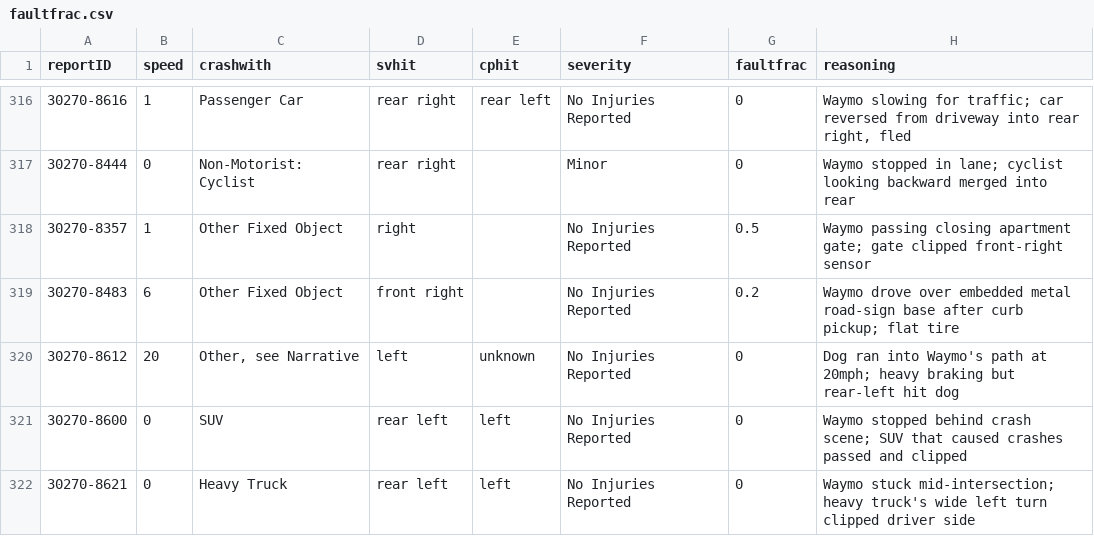
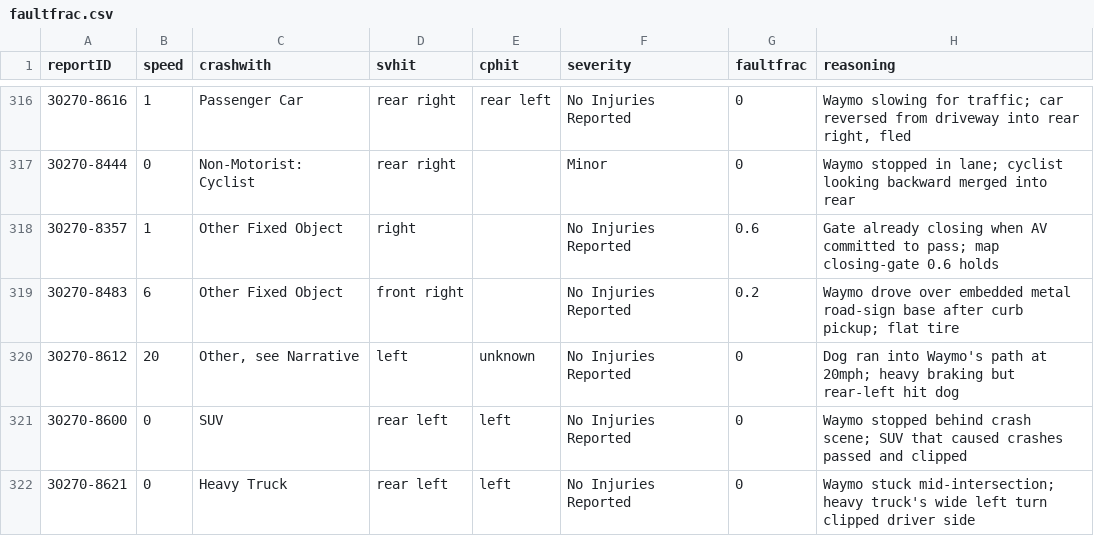
Before and after one commit to dreeves/crashla, a CSV file: data/faultfrac.csv, drawn as a sheet; only a part is shown, gaps mark what is left out; the diff covers the shown part only.

```diff
--- a/data/faultfrac.csv
+++ b/data/faultfrac.csv
@@ -317,3 +317,3 @@ reportID,speed,crashwith,svhit,cphit,severity,faultfrac,reasoning
 30270-8444,0,Non-Motorist: Cyclist,rear right,,Minor,0,Waymo stopped in lane; cyclist looking backward merged into rear
-30270-8357,1,Other Fixed Object,right,,No Injuries Reported,0.5,Waymo passing closing apartment gate; gate clipped front-right sensor
+30270-8357,1,Other Fixed Object,right,,No Injuries Reported,0.6,Gate already closing when AV committed to pass; map closing-gate 0.6 holds
 30270-8483,6,Other Fixed Object,front right,,No Injuries Reported,0.2,Waymo drove over embedded metal road-sign base after curb pickup; flat tire
```
Also changed, not shown: 82 edited cells elsewhere in this file, 14 other files.
